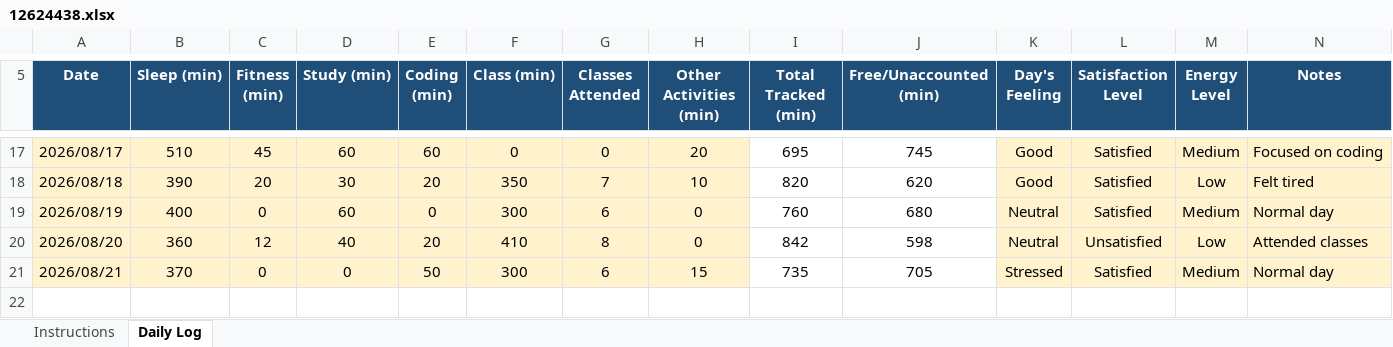
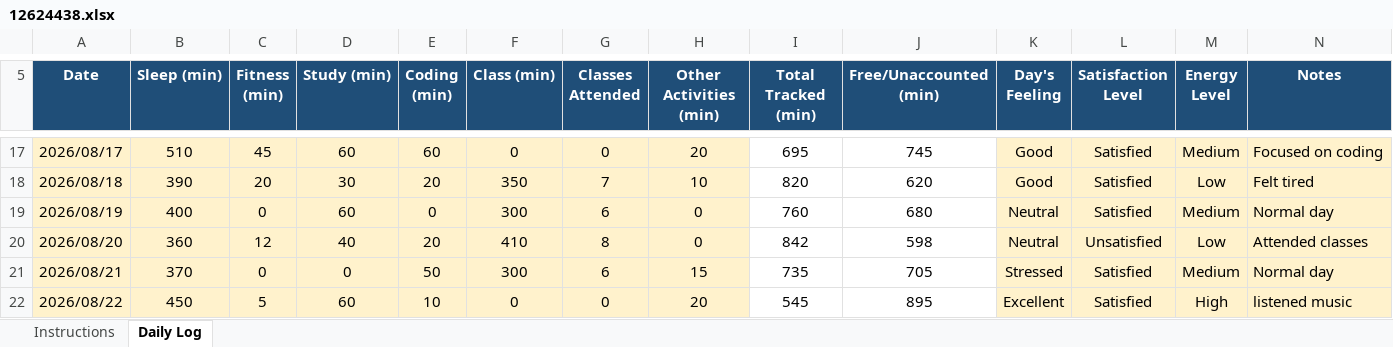
Before and after one commit to parulsinha01/CAP-776, an Excel workbook: 12624438.xlsx, sheet Daily Log, drawn as a sheet; only a part is shown, gaps mark what is left out; values as stored, in another font and other column widths than the file's, no borders; conditional formats not drawn; the diff names each change by its address in the sheet, - before the commit and + after, or states it on an @@ line.

Commit message:
Add files via upload

```diff
--- a/12624438.xlsx (sheet Daily Log)
+++ b/12624438.xlsx (sheet Daily Log)
+row 22: 2026/08/22 | 450 | 5 | 60 | 10 | 0 | 0 | 20 | 545 | 895 | Excellent | Satisfied | High | listened music
```
